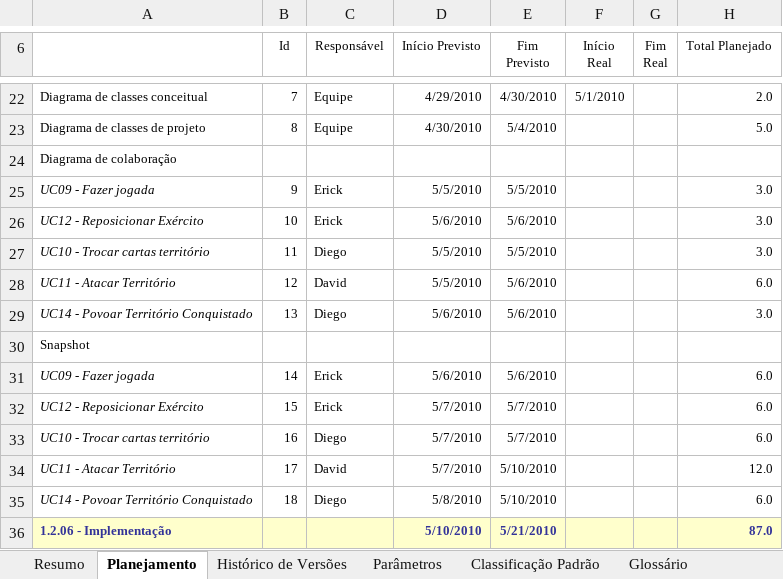
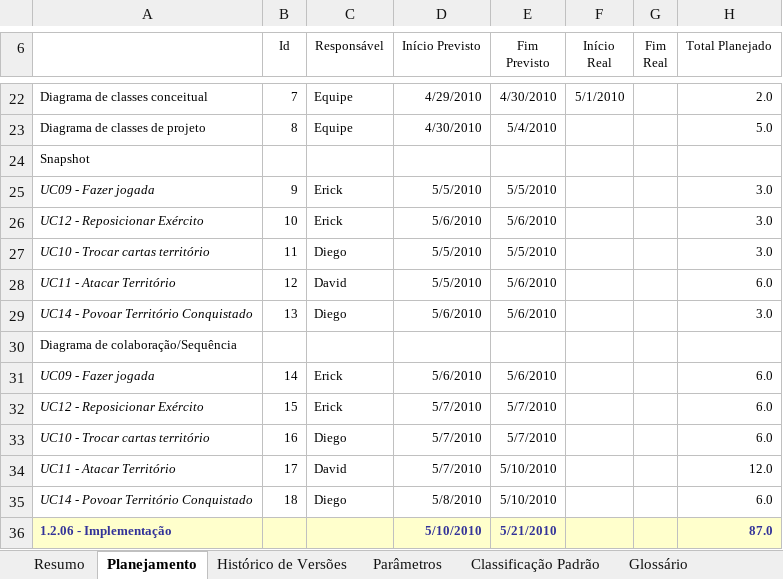
Before and after one commit to davidalain/war-aps, an Excel workbook: Gerência de Projetos/War - Acompanhamento de Projeto.xlsx, sheet Planejamento, drawn as a sheet; only a part is shown, gaps mark what is left out; values as stored, in another font and other column widths than the file's, no borders; charts and pictures not drawn; the diff names each change by its address in the sheet, - before the commit and + after, or states it on an @@ line.

```diff
--- a/Gerência de Projetos/War - Acompanhamento de Projeto.xlsx (sheet Planejamento)
+++ b/Gerência de Projetos/War - Acompanhamento de Projeto.xlsx (sheet Planejamento)
-A24: Diagrama de colaboração
+A24: Snapshot
-A30: Snapshot
+A30: Diagrama de colaboração/Sequência
```
Also changed, not shown: sheet Resumo, charts or pictures, 2 other files.
